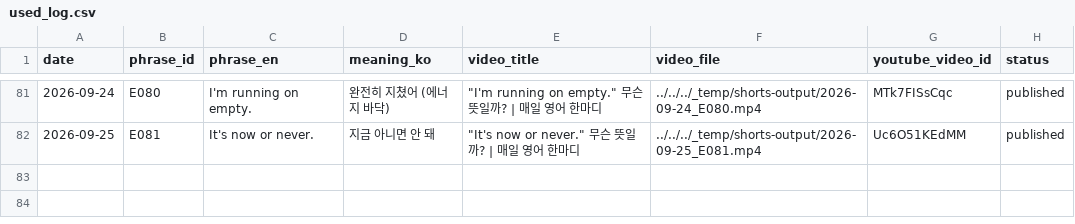
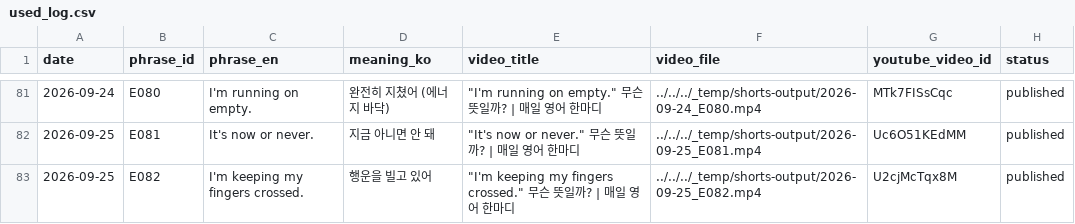
Before and after one commit to 1230-png/Soop1230, a CSV file: channel_200y3b/used_log.csv, drawn as a sheet; only a part is shown, gaps mark what is left out.

```diff
--- a/channel_200y3b/used_log.csv
+++ b/channel_200y3b/used_log.csv
@@ -82 +82,2 @@ date,phrase_id,phrase_en,meaning_ko,video_title,video_file,youtube_video_id,stat
 2026-09-25,E081,It's now or never.,지금 아니면 안 돼,"""It's now or never."" 무슨 뜻일까? | 매일 영어 한마디",../../../_temp/shorts-output/2026-09-25_E081.mp4,Uc6O51KEdMM,published
+2026-09-25,E082,I'm keeping my fingers crossed.,행운을 빌고 있어,"""I'm keeping my fingers crossed."" 무슨 뜻일까? | 매일 영어 한마디",../../../_temp/shorts-output/2026-09-25_E082.mp4,U2cjMcTqx8M,published
```
